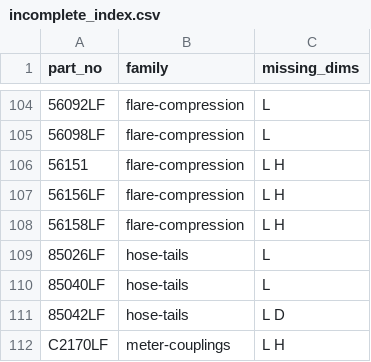
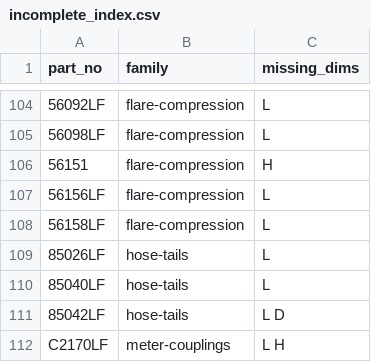
Before and after one commit to thomasagooden-crypto/tg-tech-data-sheets, a CSV file: incomplete_index.csv, drawn as a sheet; only a part is shown, gaps mark what is left out; the diff names each change by its address in the sheet, - before the commit and + after, or states it on an @@ line.

```diff
--- a/incomplete_index.csv
+++ b/incomplete_index.csv
-C106 (missing_dims): L H
+C106 (missing_dims): H
-C107:C108 (missing_dims): L H
+C107:C108 (missing_dims): L
```
Also changed, not shown: Master_Measurements.csv, Measurements_Needed.csv, 4 other files.
